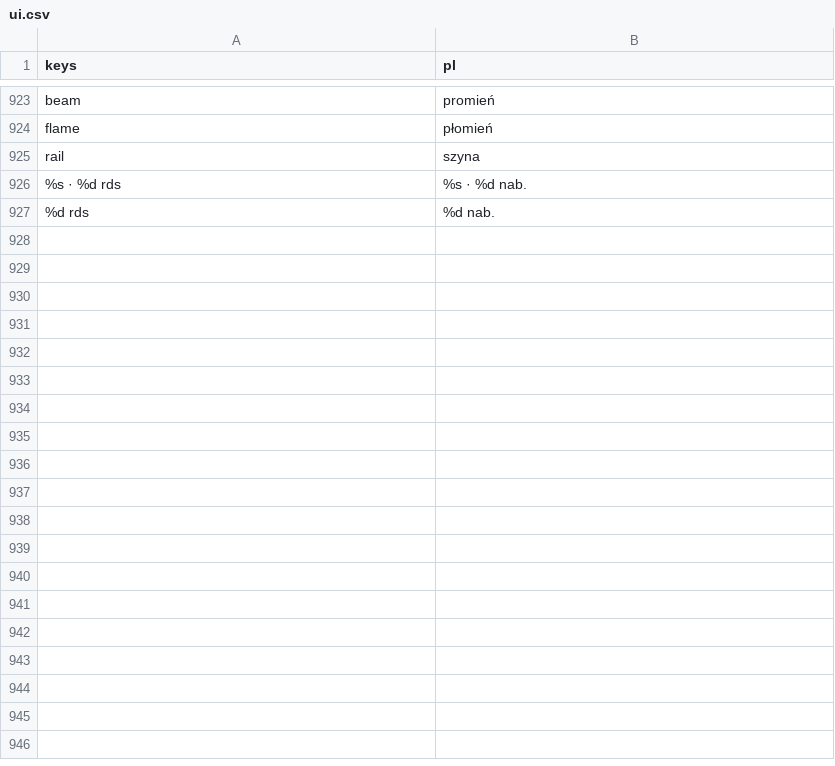
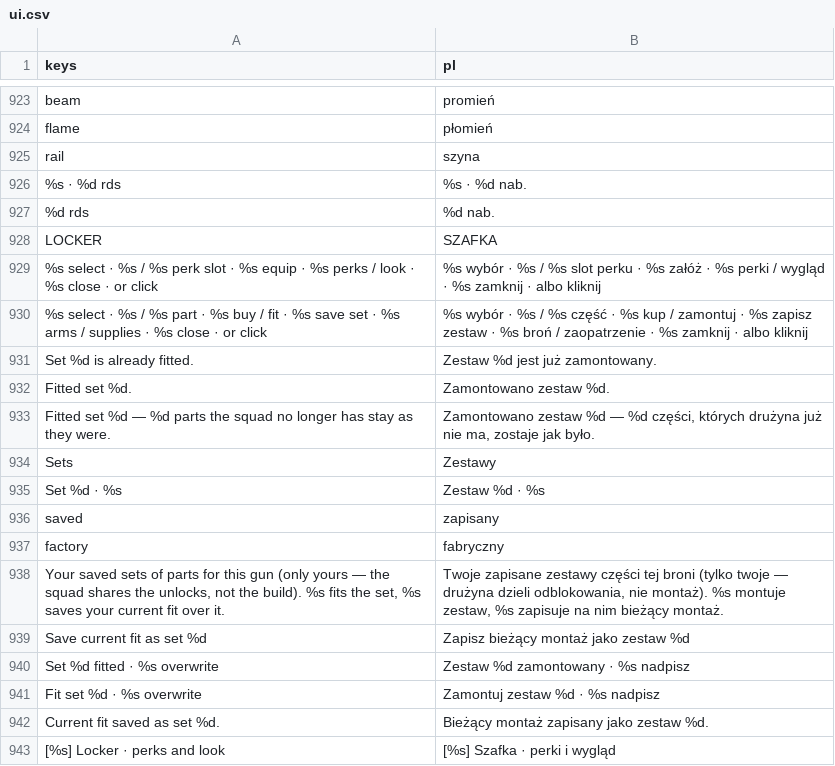
Before and after one commit to ssiwm/gameon, a CSV file: prototype/translations/ui.csv, drawn as a sheet; only a part is shown, gaps mark what is left out.

```diff
--- a/prototype/translations/ui.csv
+++ b/prototype/translations/ui.csv
@@ -927 +927,17 @@
 "%d rds","%d nab."
+"LOCKER","SZAFKA"
+"%s select   ·   %s / %s perk slot   ·   %s equip   ·   %s perks / look   ·   %s close   ·   or click","%s wybór   ·   %s / %s slot perku   ·   %s załóż   ·   %s perki / wygląd   ·   %s zamknij   ·   albo kliknij"
+"%s select   ·   %s / %s part   ·   %s buy / fit   ·   %s save set   ·   %s arms / supplies   ·   %s close   ·   or click","%s wybór   ·   %s / %s część   ·   %s kup / zamontuj   ·   %s zapisz zestaw   ·   %s broń / zaopatrzenie   ·   %s zamknij   ·   albo kliknij"
+"Set %d is already fitted.","Zestaw %d jest już zamontowany."
+"Fitted set %d.","Zamontowano zestaw %d."
+"Fitted set %d — %d parts the squad no longer has stay as they were.","Zamontowano zestaw %d — %d części, których drużyna już nie ma, zostaje jak było."
+"Sets","Zestawy"
+"Set %d  ·  %s","Zestaw %d  ·  %s"
+"saved","zapisany"
+"factory","fabryczny"
+"Your saved sets of parts for this gun (only yours — the squad shares the unlocks, not the build). %s fits the set, %s saves your current fit over it.","Twoje zapisane zestawy części tej broni (tylko twoje — drużyna dzieli odblokowania, nie montaż). %s montuje zestaw, %s zapisuje na nim bieżący montaż."
+"Save current fit as set %d","Zapisz bieżący montaż jako zestaw %d"
+"Set %d fitted  ·  %s overwrite","Zestaw %d zamontowany  ·  %s nadpisz"
+"Fit set %d  ·  %s overwrite","Zamontuj zestaw %d  ·  %s nadpisz"
+"Current fit saved as set %d.","Bieżący montaż zapisany jako zestaw %d."
+"[%s]  Locker  ·  perks and look","[%s]  Szafka  ·  perki i wygląd"
```
Also changed, not shown: 16 other files.
